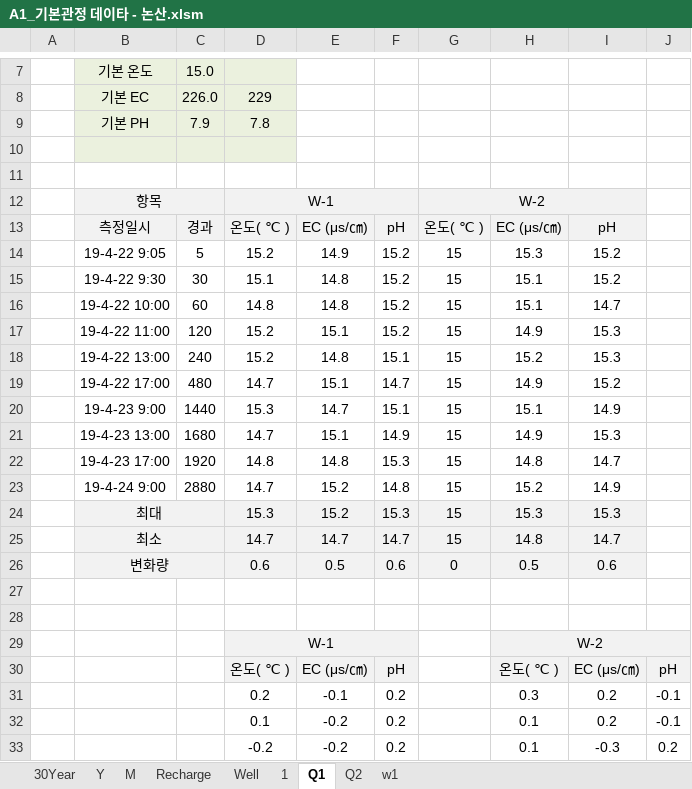
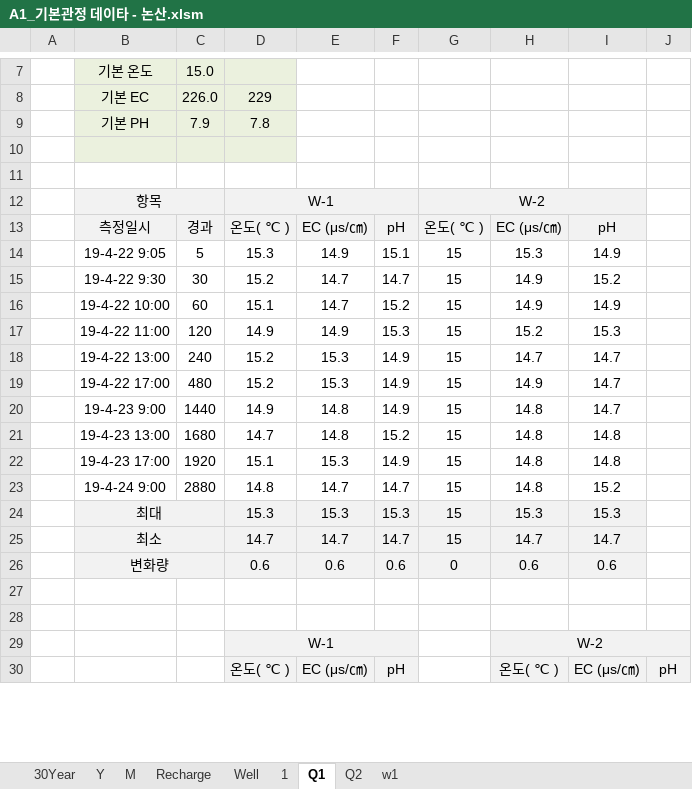
Before and after one commit to VB6Hobbyst7/02_Excel, an Excel workbook: 01_pumping_test/01_xls_file/A1_기본관정 데이타 - 논산.xlsm, sheet Q1, drawn as a sheet; only a part is shown, gaps mark what is left out; values as stored, in another font and other column widths than the file's, no borders; charts and pictures not drawn; removed rows and columns are numbered as before the commit, all else as after; the diff covers the shown part only; the diff names each change by its address in the sheet, - before the commit and + after, or states it on an @@ line.

```diff
--- a/01_pumping_test/01_xls_file/A1_기본관정 데이타 - 논산.xlsm (sheet Q1)
+++ b/01_pumping_test/01_xls_file/A1_기본관정 데이타 - 논산.xlsm (sheet Q1)
-D14: 15.2
+D14: 15.3
-F14: 15.2
+F14: 15.1
-I14: 15.2
+I14: 14.9
-row 15:  | 19-4-22 9:30 | 30 | 15.1 | 14.8 | 15.2 | 15 | 15.1 | 15.2
-row 16:  | 19-4-22 10:00 | 60 | 14.8 | 14.8 | 15.2 | 15 | 15.1 | 14.7
-row 17:  | 19-4-22 11:00 | 120 | 15.2 | 15.1 | 15.2 | 15 | 14.9 | 15.3
-row 18:  | 19-4-22 13:00 | 240 | 15.2 | 14.8 | 15.1 | 15 | 15.2 | 15.3
-B15: 19-4-22 17:00
+B15: 19-4-22 9:30
-C15: 480
+C15: 30
-D15: 14.7
+D15: 15.2
-E15: 15.1
+E15: 14.7
-row 20:  | 19-4-23 9:00 | 1440 | 15.3 | 14.7 | 15.1 | 15 | 15.1 | 14.9
-row 21:  | 19-4-23 13:00 | 1680 | 14.7 | 15.1 | 14.9 | 15 | 14.9 | 15.3
+row 16:  | 19-4-22 10:00 | 60 | 15.1 | 14.7 | 15.2 | 15 | 14.9 | 14.9
+row 17:  | 19-4-22 11:00 | 120 | 14.9 | 14.9 | 15.3 | 15 | 15.2 | 15.3
+row 18:  | 19-4-22 13:00 | 240 | 15.2 | 15.3 | 14.9 | 15 | 14.7 | 14.7
+row 19:  | 19-4-22 17:00 | 480 | 15.2 | 15.3 | 14.9 | 15 | 14.9 | 14.7
-B20: 19-4-23 17:00
+B20: 19-4-23 9:00
-C20: 1920
+C20: 1440
-D20: 14.8
+D20: 14.9
-F20: 15.3
+F20: 14.9
-row 23:  | 19-4-24 9:00 | 2880 | 14.7 | 15.2 | 14.8 | 15 | 15.2 | 14.9
+row 21:  | 19-4-23 13:00 | 1680 | 14.7 | 14.8 | 15.2 | 15 | 14.8 | 14.8
+row 22:  | 19-4-23 17:00 | 1920 | 15.1 | 15.3 | 14.9 | 15 | 14.8 | 14.8
+row 23:  | 19-4-24 9:00 | 2880 | 14.8 | 14.7 | 14.7 | 15 | 14.8 | 15.2
-E24: 15.2
+E24: 15.3
-H25: 14.8
+H25: 14.7
-E26: 0.5
+E26: 0.6
-H26: 0.5
+H26: 0.6
-row 31:  |  |  | 0.2 | -0.1 | 0.2 |  | 0.3 | 0.2 | -0.1
-row 32:  |  |  | 0.1 | -0.2 | 0.2 |  | 0.1 | 0.2 | -0.1
-row 33:  |  |  | -0.2 | -0.2 | 0.2 |  | 0.1 | -0.3 | 0.2
```
Also changed, not shown: 9 added rows, 6 removed rows and 3 edited cells elsewhere in this sheet, sheet Q2, sheet w1, formulas that keep their value, charts or pictures, 01_pumping_test/01_xls_file/A1_기본관정 데이타 - 대전세종.xlsm, 01_pumping_test/01_xls_file/A1_기본관정 데이타 - 보령시.xlsm, 2 other files.
